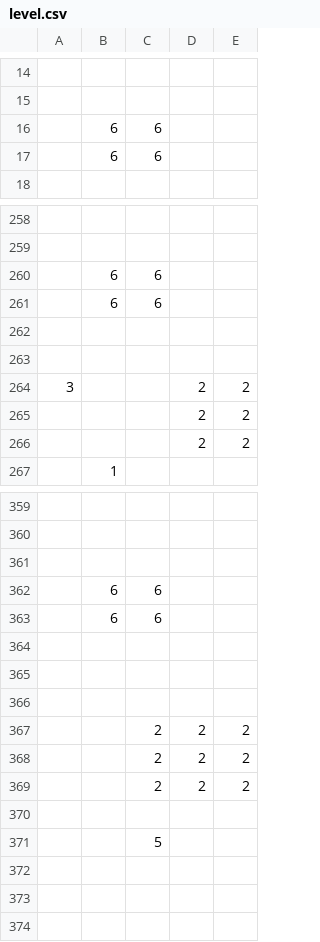
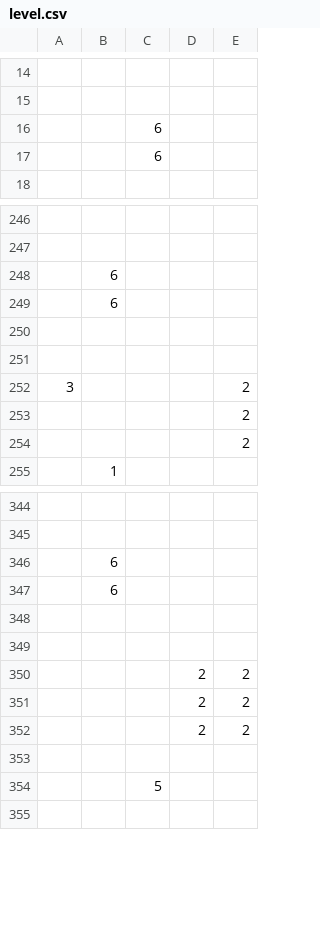
Before and after one commit to gsomgsom/naturegirl, a CSV file: data/level.csv, drawn as a sheet; only a part is shown, gaps mark what is left out; the diff covers the shown part only.

```diff
--- a/data/level.csv
+++ b/data/level.csv
@@ -15,4 +15,4 @@
 ,,,,
-,6,6,,
-,6,6,,
+,,6,,
+,,6,,
 ,,,,
@@ -259,9 +247,9 @@
 ,,,,
-,6,6,,
-,6,6,,
+,6,,,
+,6,,,
 ,,,,
 ,,,,
-3,,,2,2
-,,,2,2
-,,,2,2
+3,,,,2
+,,,,2
+,,,,2
 ,1,,,
@@ -360,15 +345,11 @@
 ,,,,
-,,,,
-,6,6,,
-,6,6,,
+,6,,,
+,6,,,
 ,,,,
 ,,,,
-,,,,
-,,2,2,2
-,,2,2,2
-,,2,2,2
+,,,2,2
+,,,2,2
+,,,2,2
 ,,,,
 ,,5,,
-,,,,
-,,,,
 ,,,,
```
Also changed, not shown: 9 added rows, 24 removed rows and 39 edited cells elsewhere in this file, 3 other files.
